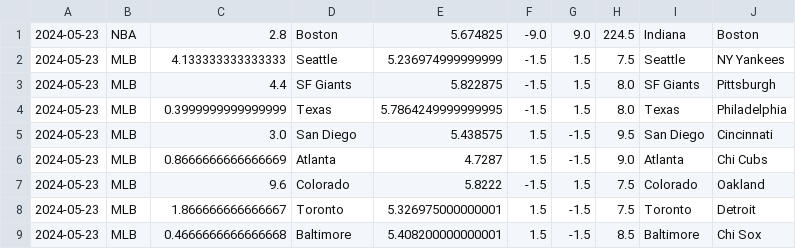
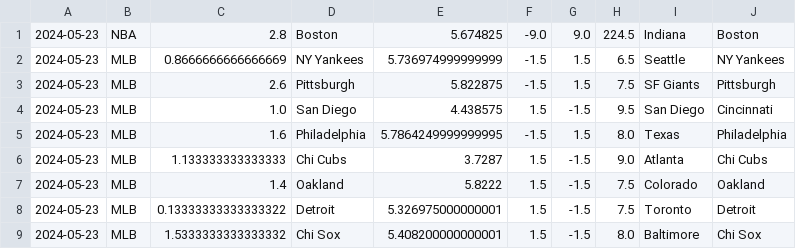
Before and after one commit to cookeda/CapstoneSportsbook, a CSV file: OddsHistory/History/Predictions.csv, drawn as a sheet.

```diff
--- a/OddsHistory/History/Predictions.csv
+++ b/OddsHistory/History/Predictions.csv
@@ -1,9 +1,9 @@
 2024-05-23,NBA,2.8,Boston,5.674825,-9.0,9.0,224.5,Indiana,Boston
-2024-05-23,MLB,4.133333333333333,Seattle,5.236974999999999,-1.5,1.5,7.5,Seattle,NY Yankees
-2024-05-23,MLB,4.4,SF Giants,5.822875,-1.5,1.5,8.0,SF Giants,Pittsburgh
-2024-05-23,MLB,0.3999999999999999,Texas,5.7864249999999995,-1.5,1.5,8.0,Texas,Philadelphia
-2024-05-23,MLB,3.0,San Diego,5.438575,1.5,-1.5,9.5,San Diego,Cincinnati
-2024-05-23,MLB,0.8666666666666669,Atlanta,4.7287,1.5,-1.5,9.0,Atlanta,Chi Cubs
-2024-05-23,MLB,9.6,Colorado,5.8222,-1.5,1.5,7.5,Colorado,Oakland
-2024-05-23,MLB,1.866666666666667,Toronto,5.326975000000001,1.5,-1.5,7.5,Toronto,Detroit
-2024-05-23,MLB,0.4666666666666668,Baltimore,5.408200000000001,1.5,-1.5,8.5,Baltimore,Chi Sox
+2024-05-23,MLB,0.8666666666666669,NY Yankees,5.736974999999999,-1.5,1.5,6.5,Seattle,NY Yankees
+2024-05-23,MLB,2.6,Pittsburgh,5.822875,-1.5,1.5,7.5,SF Giants,Pittsburgh
+2024-05-23,MLB,1.0,San Diego,4.438575,1.5,-1.5,9.5,San Diego,Cincinnati
+2024-05-23,MLB,1.6,Philadelphia,5.7864249999999995,-1.5,1.5,8.0,Texas,Philadelphia
+2024-05-23,MLB,1.133333333333333,Chi Cubs,3.7287,1.5,-1.5,9.0,Atlanta,Chi Cubs
+2024-05-23,MLB,1.4,Oakland,5.8222,1.5,-1.5,7.5,Colorado,Oakland
+2024-05-23,MLB,0.13333333333333322,Detroit,5.326975000000001,1.5,-1.5,7.5,Toronto,Detroit
+2024-05-23,MLB,1.5333333333333332,Chi Sox,5.408200000000001,1.5,-1.5,8.0,Baltimore,Chi Sox
```
Also changed, not shown: 22 other files.
